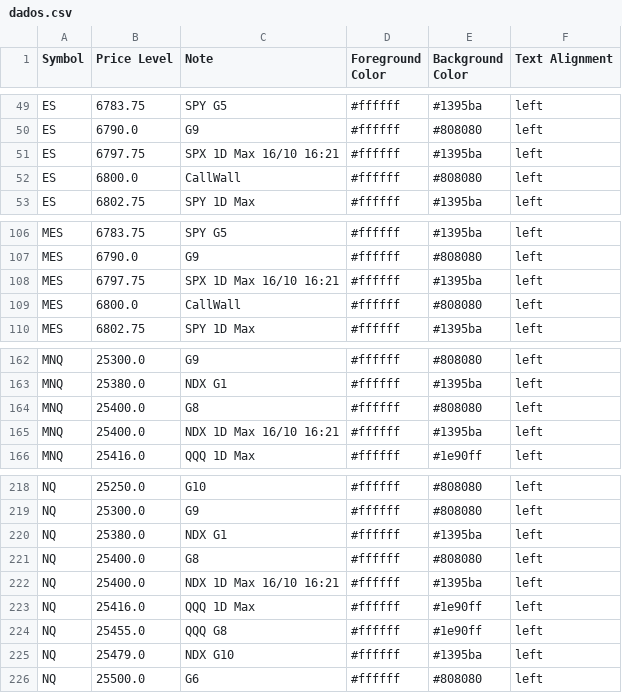
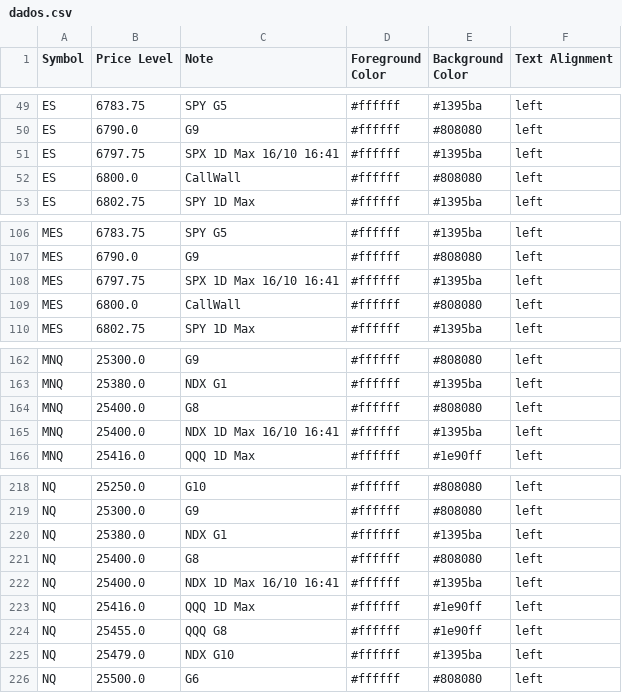
Before and after one commit to GammaGex/dados, a CSV file: dados.csv, drawn as a sheet; only a part is shown, gaps mark what is left out.

Commit message:
Atualizacao automatica - dados.csv

```diff
--- a/dados.csv
+++ b/dados.csv
@@ -50,3 +50,3 @@ ES,6783.75,SPY G5,#ffffff,#1395ba,left
 ES,6790.0,G9,#ffffff,#808080,left
-ES,6797.75,SPX 1D Max 16/10 16:21,#ffffff,#1395ba,left
+ES,6797.75,SPX 1D Max 16/10 16:41,#ffffff,#1395ba,left
 ES,6800.0,CallWall,#ffffff,#808080,left
@@ -107,3 +107,3 @@ MES,6783.75,SPY G5,#ffffff,#1395ba,left
 MES,6790.0,G9,#ffffff,#808080,left
-MES,6797.75,SPX 1D Max 16/10 16:21,#ffffff,#1395ba,left
+MES,6797.75,SPX 1D Max 16/10 16:41,#ffffff,#1395ba,left
 MES,6800.0,CallWall,#ffffff,#808080,left
@@ -164,3 +164,3 @@ MNQ,25380.0,NDX G1,#ffffff,#1395ba,left
 MNQ,25400.0,G8,#ffffff,#808080,left
-MNQ,25400.0,NDX 1D Max 16/10 16:21,#ffffff,#1395ba,left
+MNQ,25400.0,NDX 1D Max 16/10 16:41,#ffffff,#1395ba,left
 MNQ,25416.0,QQQ 1D Max,#ffffff,#1e90ff,left
@@ -221,3 +221,3 @@ NQ,25380.0,NDX G1,#ffffff,#1395ba,left
 NQ,25400.0,G8,#ffffff,#808080,left
-NQ,25400.0,NDX 1D Max 16/10 16:21,#ffffff,#1395ba,left
+NQ,25400.0,NDX 1D Max 16/10 16:41,#ffffff,#1395ba,left
 NQ,25416.0,QQQ 1D Max,#ffffff,#1e90ff,left
```
